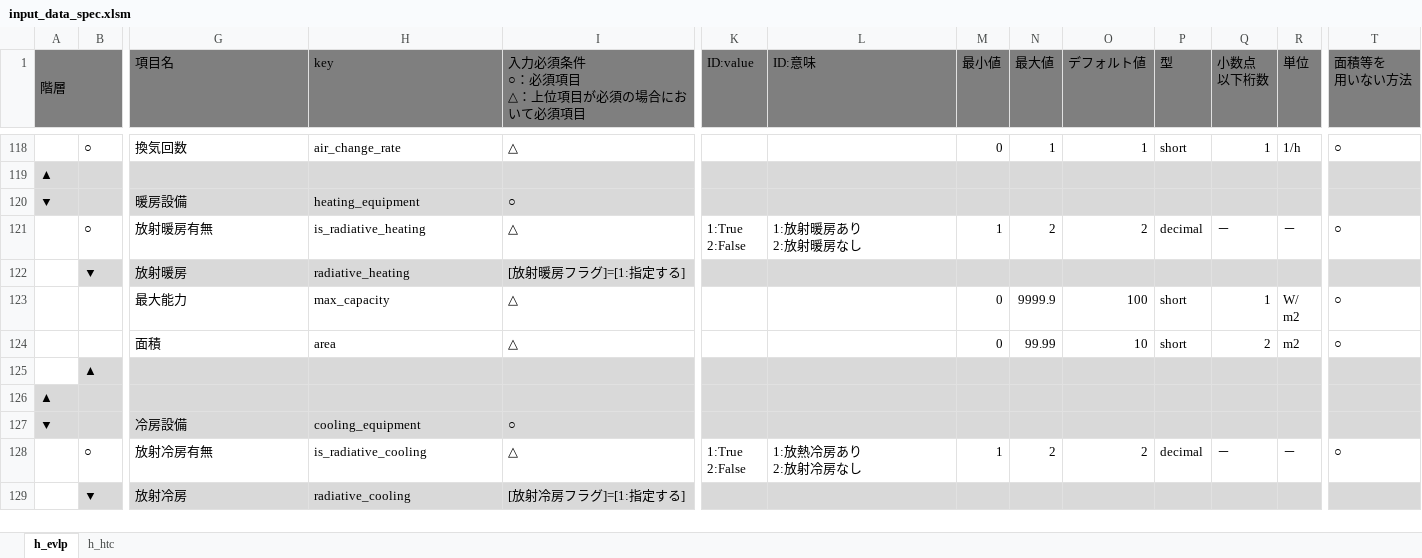
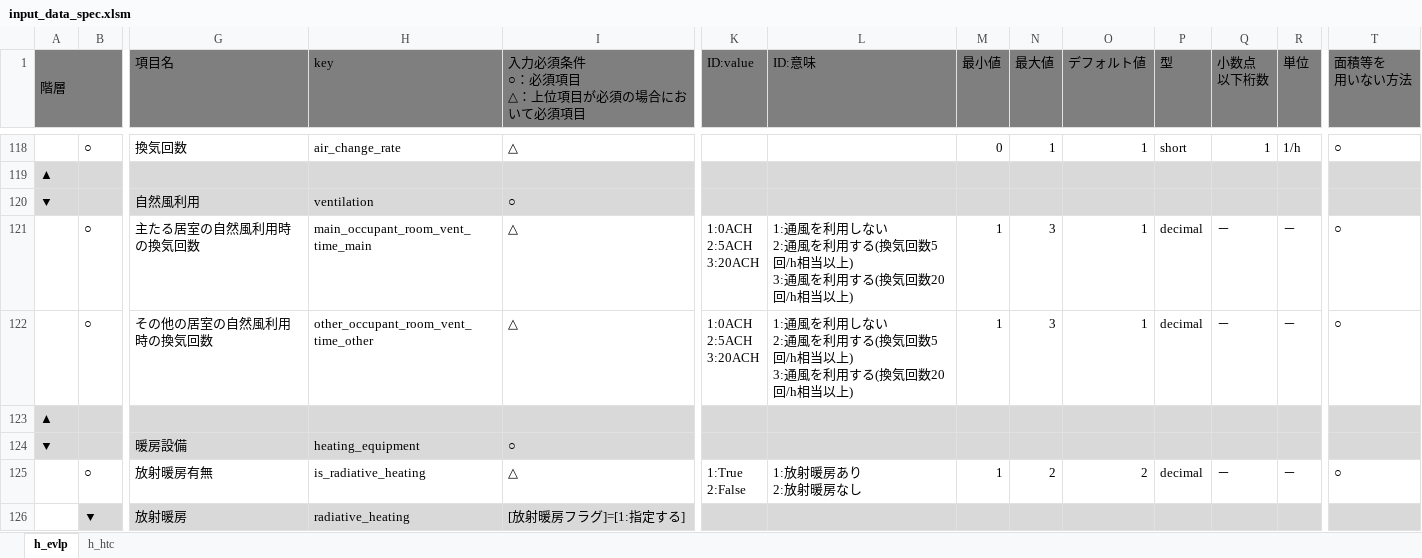
Before and after one commit to BRI-EES-House/heat_load_calc, an Excel workbook: input_data_spec.xlsm, sheet h_evlp, drawn as a sheet; only a part is shown, gaps mark what is left out; the shorter side is filled out with more unchanged rows; values as stored, in another font and other column widths than the file's, no borders; rows hold the shown columns only; ↵ is a line break in a cell; the diff names each change by its address in the sheet, - before the commit and + after, or states it on an @@ line.

Commit message:
input_data_spec 通風追加

```diff
--- a/input_data_spec.xlsm (sheet h_evlp)
+++ b/input_data_spec.xlsm (sheet h_evlp)
+row 120: ▼ |  | 自然風利用 | ventilation | ○
+row 121:  | ○ | 主たる居室の自然風利用時の換気回数 | main_occupant_room_vent_time_main | △ | 1:0ACH ↵ 2:5ACH ↵ 3:20ACH | 1:通風を利用しない ↵ 2:通風を利用する(換気回数5回/h相当以上) ↵ 3:通風を利用する(換気回数20回/h相当以上) | 1 | 3 | 1 | decimal | － | － | ○
+row 122:  | ○ | その他の居室の自然風利用時の換気回数 | other_occupant_room_vent_time_other | △ | 1:0ACH ↵ 2:5ACH ↵ 3:20ACH | 1:通風を利用しない ↵ 2:通風を利用する(換気回数5回/h相当以上) ↵ 3:通風を利用する(換気回数20回/h相当以上) | 1 | 3 | 1 | decimal | － | － | ○
+row 123: ▲
```
